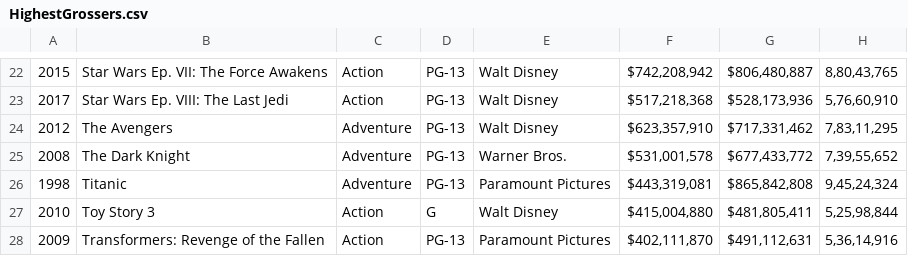
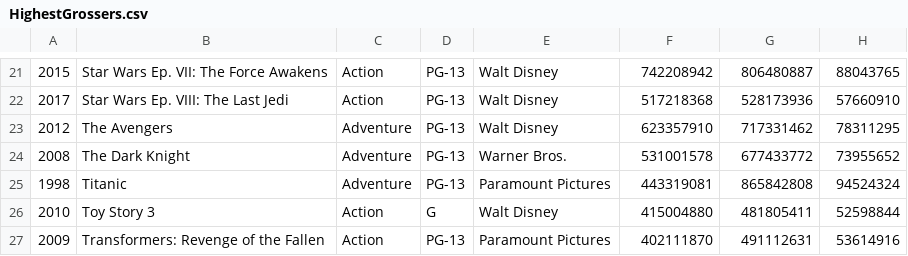
Before and after one commit to NaveenTanuku/Naveen-piping-map-reduce, a CSV file: HighestGrossers.csv, drawn as a sheet; only a part is shown, gaps mark what is left out; the diff covers the shown part only.

```diff
--- a/HighestGrossers.csv
+++ b/HighestGrossers.csv
@@ -22,7 +21,7 @@
-2015,Star Wars Ep. VII: The Force Awakens,Action,PG-13,Walt Disney,"$742,208,942 ","$806,480,887 ","8,80,43,765"
-2017,Star Wars Ep. VIII: The Last Jedi,Action,PG-13,Walt Disney,"$517,218,368 ","$528,173,936 ","5,76,60,910"
-2012,The Avengers,Adventure,PG-13,Walt Disney,"$623,357,910 ","$717,331,462 ","7,83,11,295"
-2008,The Dark Knight,Adventure,PG-13,Warner Bros.,"$531,001,578 ","$677,433,772 ","7,39,55,652"
-1998,Titanic,Adventure,PG-13,Paramount Pictures,"$443,319,081 ","$865,842,808 ","9,45,24,324"
-2010,Toy Story 3,Action,G,Walt Disney,"$415,004,880 ","$481,805,411 ","5,25,98,844"
-2009,Transformers: Revenge of the Fallen,Action,PG-13,Paramount Pictures,"$402,111,870 ","$491,112,631 ","5,36,14,916"
+2015,Star Wars Ep. VII: The Force Awakens,Action,PG-13,Walt Disney,742208942,806480887,88043765
+2017,Star Wars Ep. VIII: The Last Jedi,Action,PG-13,Walt Disney,517218368,528173936,57660910
+2012,The Avengers,Adventure,PG-13,Walt Disney,623357910,717331462,78311295
+2008,The Dark Knight,Adventure,PG-13,Warner Bros.,531001578,677433772,73955652
+1998,Titanic,Adventure,PG-13,Paramount Pictures,443319081,865842808,94524324
+2010,Toy Story 3,Action,G,Walt Disney,415004880,481805411,52598844
+2009,Transformers: Revenge of the Fallen,Action,PG-13,Paramount Pictures,402111870,491112631,53614916
```
Also changed, not shown: 1 removed row and 60 edited cells elsewhere in this file, 3 other files.
